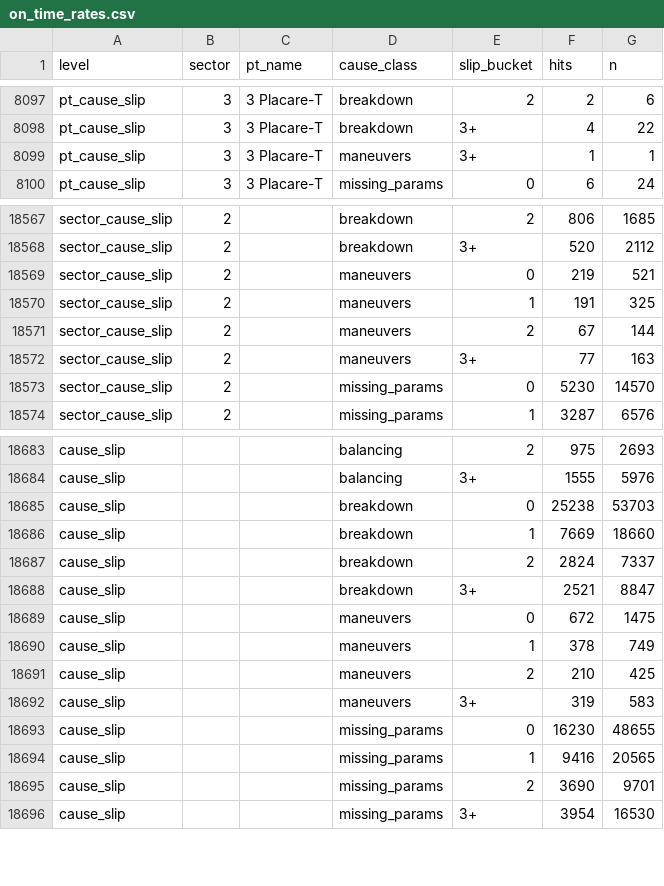
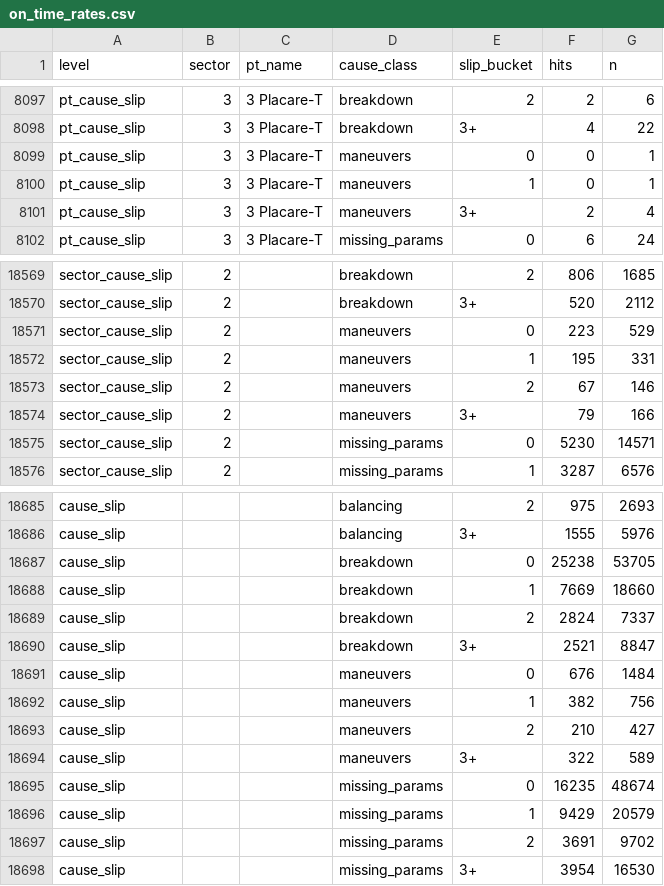
Before and after one commit to FlorinPopaCodes/termoficare-data, a CSV file: data/derived/on_time_rates.csv, drawn as a sheet; only a part is shown, gaps mark what is left out; the diff covers the shown part only.

```diff
--- a/data/derived/on_time_rates.csv
+++ b/data/derived/on_time_rates.csv
@@ -8098,3 +8098,5 @@ pt_cause_slip,3,3 Placare-T,breakdown,2,2,6
 pt_cause_slip,3,3 Placare-T,breakdown,3+,4,22
-pt_cause_slip,3,3 Placare-T,maneuvers,3+,1,1
+pt_cause_slip,3,3 Placare-T,maneuvers,0,0,1
+pt_cause_slip,3,3 Placare-T,maneuvers,1,0,1
+pt_cause_slip,3,3 Placare-T,maneuvers,3+,2,4
 pt_cause_slip,3,3 Placare-T,missing_params,0,6,24
@@ -18568,7 +18570,7 @@ sector_cause_slip,2,,breakdown,2,806,1685
 sector_cause_slip,2,,breakdown,3+,520,2112
-sector_cause_slip,2,,maneuvers,0,219,521
-sector_cause_slip,2,,maneuvers,1,191,325
-sector_cause_slip,2,,maneuvers,2,67,144
-sector_cause_slip,2,,maneuvers,3+,77,163
-sector_cause_slip,2,,missing_params,0,5230,14570
+sector_cause_slip,2,,maneuvers,0,223,529
+sector_cause_slip,2,,maneuvers,1,195,331
+sector_cause_slip,2,,maneuvers,2,67,146
+sector_cause_slip,2,,maneuvers,3+,79,166
+sector_cause_slip,2,,missing_params,0,5230,14571
 sector_cause_slip,2,,missing_params,1,3287,6576
@@ -18684,3 +18686,3 @@ cause_slip,,,balancing,2,975,2693
 cause_slip,,,balancing,3+,1555,5976
-cause_slip,,,breakdown,0,25238,53703
+cause_slip,,,breakdown,0,25238,53705
 cause_slip,,,breakdown,1,7669,18660
@@ -18688,9 +18690,9 @@ cause_slip,,,breakdown,2,2824,7337
 cause_slip,,,breakdown,3+,2521,8847
-cause_slip,,,maneuvers,0,672,1475
-cause_slip,,,maneuvers,1,378,749
-cause_slip,,,maneuvers,2,210,425
-cause_slip,,,maneuvers,3+,319,583
-cause_slip,,,missing_params,0,16230,48655
-cause_slip,,,missing_params,1,9416,20565
-cause_slip,,,missing_params,2,3690,9701
+cause_slip,,,maneuvers,0,676,1484
+cause_slip,,,maneuvers,1,382,756
+cause_slip,,,maneuvers,2,210,427
+cause_slip,,,maneuvers,3+,322,589
+cause_slip,,,missing_params,0,16235,48674
+cause_slip,,,missing_params,1,9429,20579
+cause_slip,,,missing_params,2,3691,9702
 cause_slip,,,missing_params,3+,3954,16530
```
Also changed, not shown: 104 edited cells elsewhere in this file, 5 other files.
